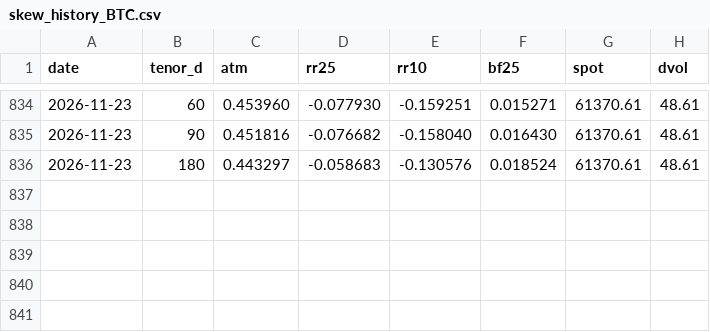
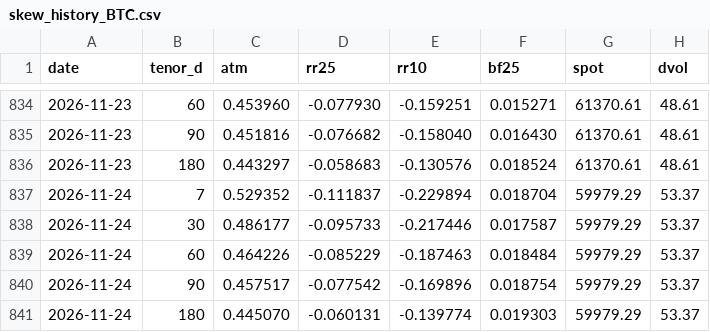
Before and after one commit to JohannFX/strattrecs-tools, a CSV file: data/skew_history_BTC.csv, drawn as a sheet; only a part is shown, gaps mark what is left out; the diff names each change by its address in the sheet, - before the commit and + after, or states it on an @@ line.

Commit message:
skew snapshot 2026-11-24

```diff
--- a/data/skew_history_BTC.csv
+++ b/data/skew_history_BTC.csv
+row 837: 2026-11-24 | 7 | 0.529352 | -0.111837 | -0.229894 | 0.018704 | 59979.29 | 53.37
+row 838: 2026-11-24 | 30 | 0.486177 | -0.095733 | -0.217446 | 0.017587 | 59979.29 | 53.37
+row 839: 2026-11-24 | 60 | 0.464226 | -0.085229 | -0.187463 | 0.018484 | 59979.29 | 53.37
+row 840: 2026-11-24 | 90 | 0.457517 | -0.077542 | -0.169896 | 0.018754 | 59979.29 | 53.37
+row 841: 2026-11-24 | 180 | 0.445070 | -0.060131 | -0.139774 | 0.019303 | 59979.29 | 53.37
```
Also changed, not shown: data/skew_history_ETH.csv, 2 other files.
